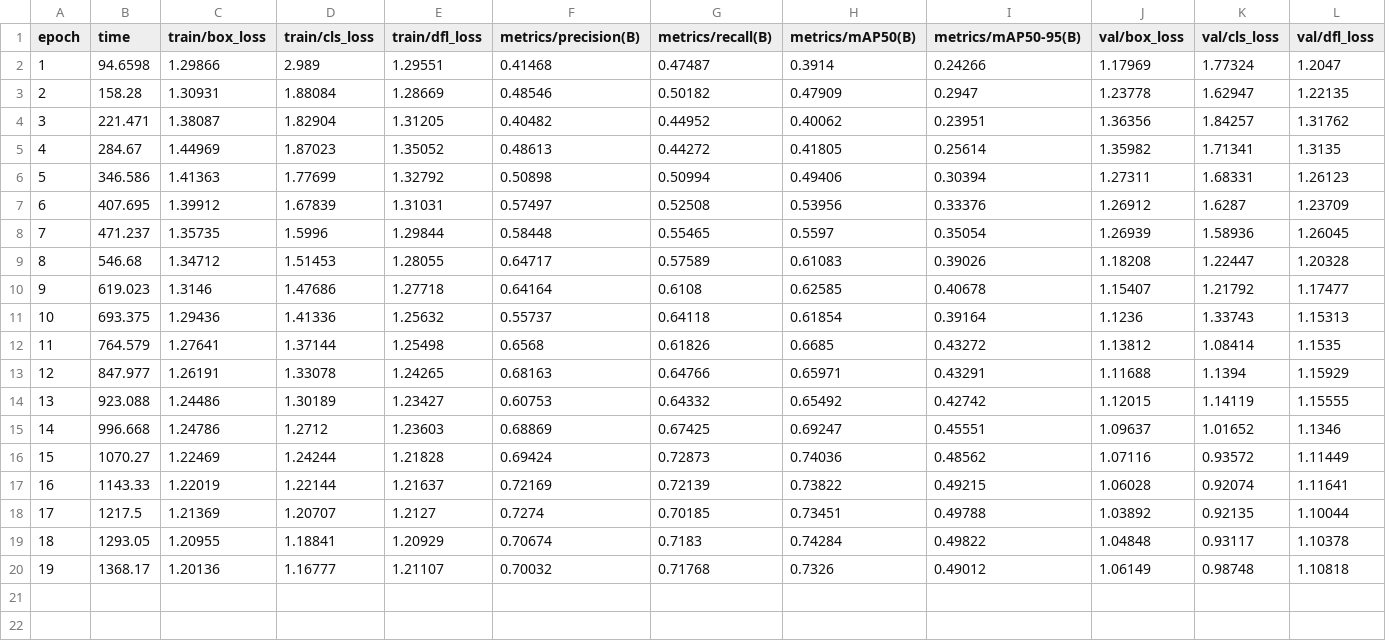
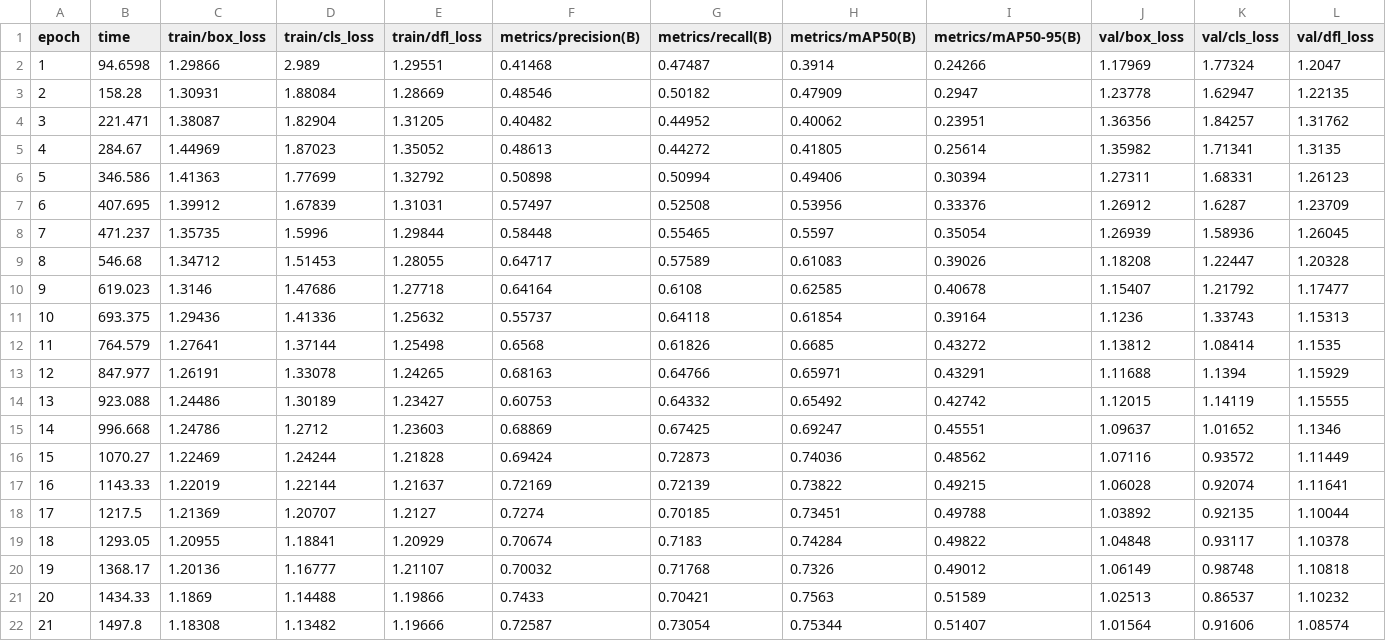
Before and after one commit to dventep/yolov8n_jetson_nano, a CSV file: runs/detect/trash_yolov8n_640_v3/results.csv, drawn as a sheet; only a part is shown; rows hold the shown columns only; the diff names each change by its address in the sheet, - before the commit and + after, or states it on an @@ line.

```diff
--- a/runs/detect/trash_yolov8n_640_v3/results.csv
+++ b/runs/detect/trash_yolov8n_640_v3/results.csv
+row 21: 20 | 1434.33 | 1.1869 | 1.14488 | 1.19866 | 0.7433 | 0.70421 | 0.7563 | 0.51589 | 1.02513 | 0.86537 | 1.10232
+row 22: 21 | 1497.8 | 1.18308 | 1.13482 | 1.19666 | 0.72587 | 0.73054 | 0.75344 | 0.51407 | 1.01564 | 0.91606 | 1.08574
```
Also changed, not shown: 3 other files.
